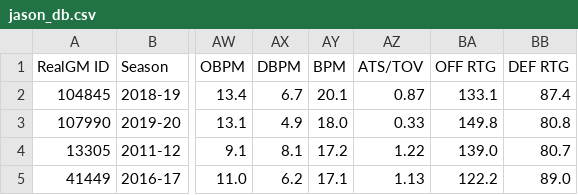
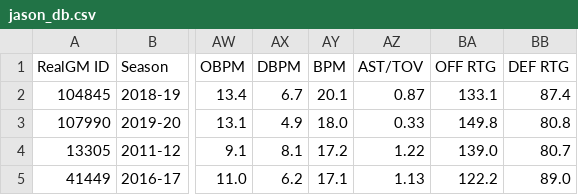
Before and after one commit to JasonG7234/NBA-Draft-Model, a CSV file: data/jason_db.csv, drawn as a sheet; only a part is shown, gaps mark what is left out; the diff names each change by its address in the sheet, - before the commit and + after, or states it on an @@ line.

```diff
--- a/data/jason_db.csv
+++ b/data/jason_db.csv
-AZ1: ATS/TOV
+AZ1: AST/TOV
```
Also changed, not shown: data/main.csv, data/oldmain.csv, 3 other files.
